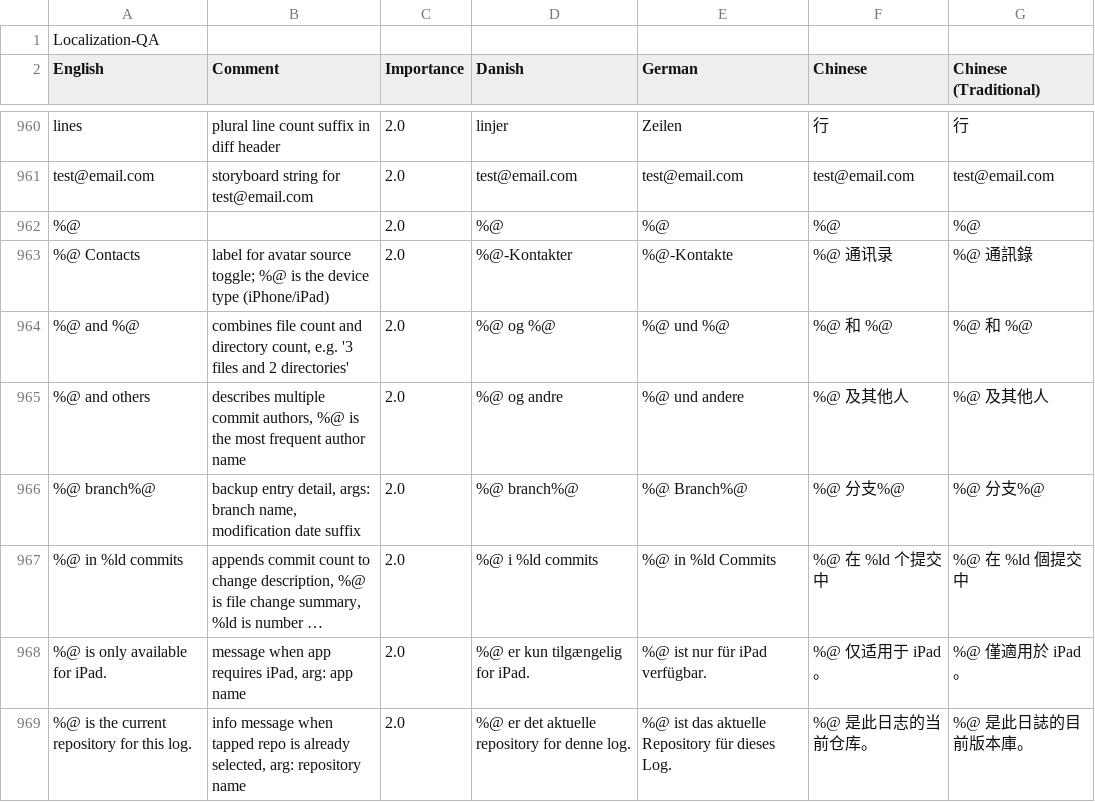
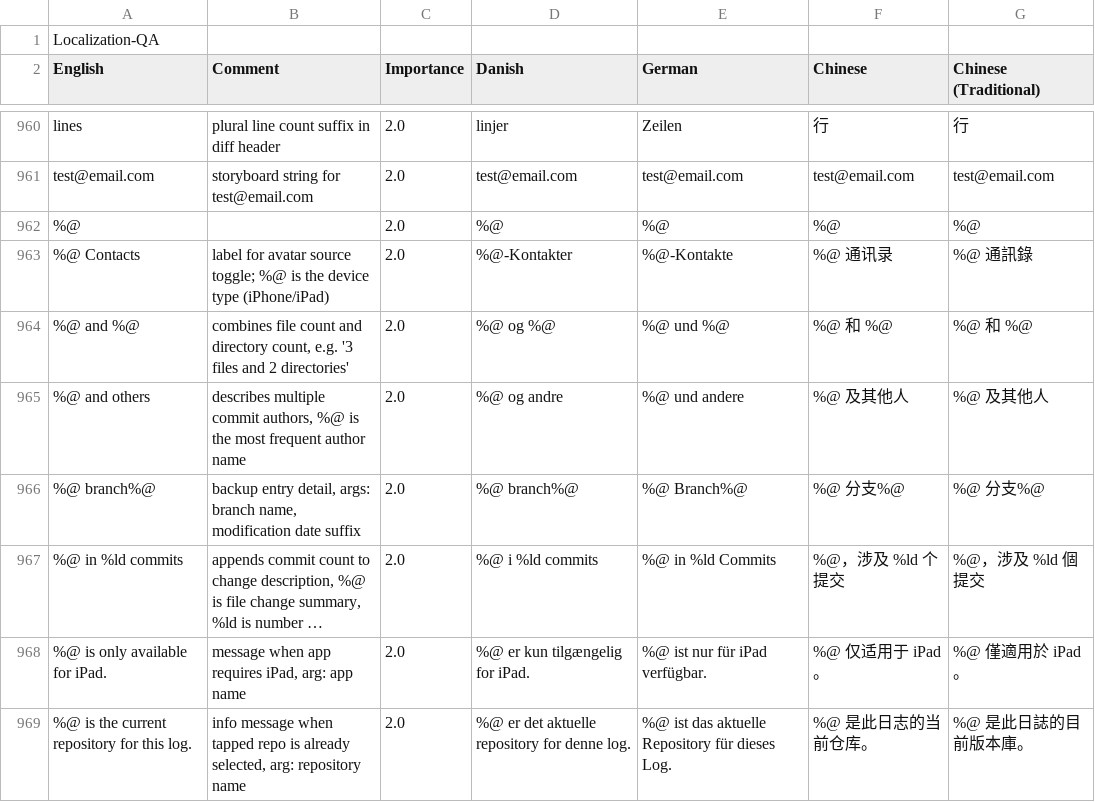
Before and after one commit to elvisdragonmao/working-copy-i18n-zh, a CSV file: localization.csv, drawn as a sheet; only a part is shown, gaps mark what is left out; long unchanged cells end in …; the diff covers the shown part only; the diff names each change by its address in the sheet, - before the commit and + after, or states it on an @@ line.

Commit message:
localization: fix Chinese translation issues
Review zh_CN and zh_TW localization text in line-number chunks and apply high-confidence fixes for formatting, fluency, placeholder-adjacent wording, and terminology consistency.

Validation: pnpm validate; pnpm review:build; git diff --check

```diff
--- a/localization.csv
+++ b/localization.csv
-F967 (Chinese): %@ 在 %ld 个提交中
+F967 (Chinese): %@，涉及 %ld 个提交
-G967 (Chinese (Traditional)): %@ 在 %ld 個提交中
+G967 (Chinese (Traditional)): %@，涉及 %ld 個提交
```
Also changed, not shown: 156 edited cells elsewhere in this file, 1 other file.
